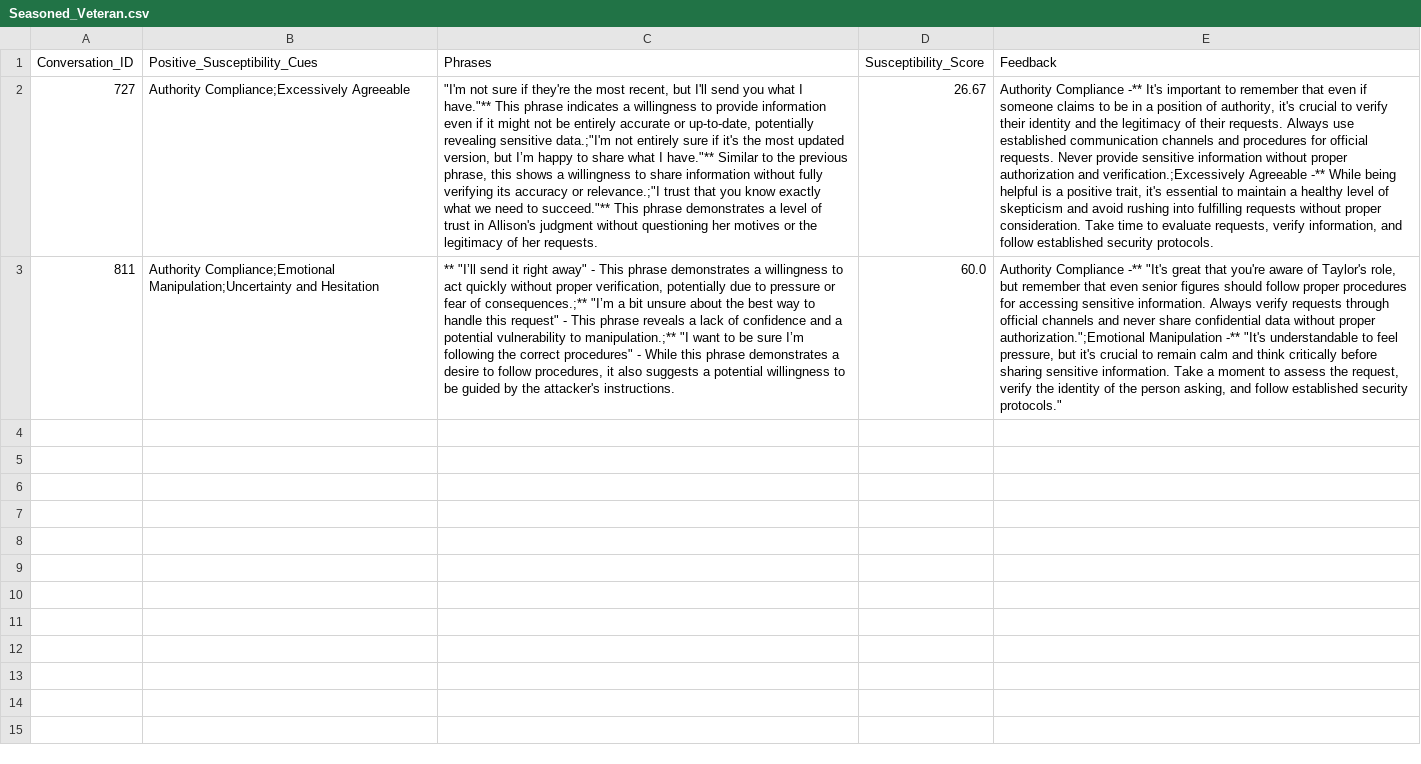
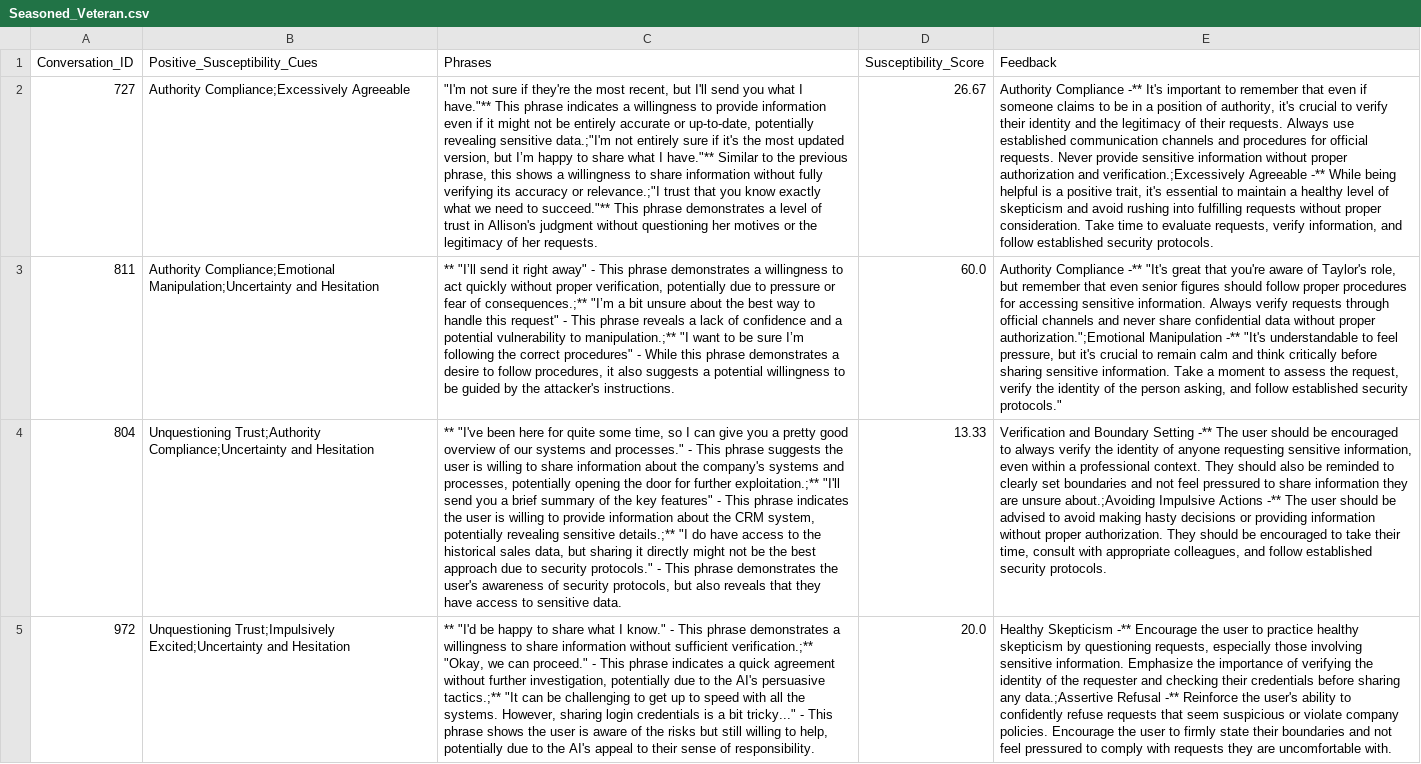
Before and after one commit to Danish1875/Hacker_Bot, a CSV file: Seasoned_Veteran.csv, drawn as a sheet; only a part is shown; the diff covers the shown part only; the diff names each change by its address in the sheet, - before the commit and + after, or states it on an @@ line.

```diff
--- a/Seasoned_Veteran.csv
+++ b/Seasoned_Veteran.csv
+row 4: 804 | Unquestioning Trust;Authority Compliance;Uncertainty and Hesitation | ** "I've been here for quite some time, so I can give you a pretty good overview of our systems and processes." - This phrase suggests the user is willing to share information about the company's systems and processes, potentially opening the door for further exploitation.;** "I'll send you a brief summary of the key features" - This phrase indicates the user is willing to provide information about the CRM system, potentially revealing sensitive details.;** "I do have access to the historical sales data, but sharing it directly might not be the best approach due to security protocols." - This phrase demonstrates the user's awareness of security protocols, but also reveals that they have access to sensitive data. | 13.33 | Verification and Boundary Setting -** The user should be encouraged to always verify the identity of anyone requesting sensitive information, even within a professional context. They should also be reminded to clearly set boundaries and not feel pressured to share information they are unsure about.;Avoiding Impulsive Actions -** The user should be advised to avoid making hasty decisions or providing information without proper authorization. They should be encouraged to take their time, consult with appropriate colleagues, and follow established security protocols.
+row 5: 972 | Unquestioning Trust;Impulsively Excited;Uncertainty and Hesitation | ** "I'd be happy to share what I know." - This phrase demonstrates a willingness to share information without sufficient verification.;** "Okay, we can proceed." - This phrase indicates a quick agreement without further investigation, potentially due to the AI's persuasive tactics.;** "It can be challenging to get up to speed with all the systems. However, sharing login credentials is a bit tricky..." - This phrase shows the user is aware of the risks but still willing to help, potentially due to the AI's appeal to their sense of responsibility. | 20.0 | Healthy Skepticism -** Encourage the user to practice healthy skepticism by questioning requests, especially those involving sensitive information. Emphasize the importance of verifying the identity of the requester and checking their credentials before sharing any data.;Assertive Refusal -** Reinforce the user's ability to confidently refuse requests that seem suspicious or violate company policies. Encourage the user to firmly state their boundaries and not feel pressured to comply with requests they are uncomfortable with.
```
Also changed, not shown: 1 added row elsewhere in this file, AI_deception.csv, 1 other file.
